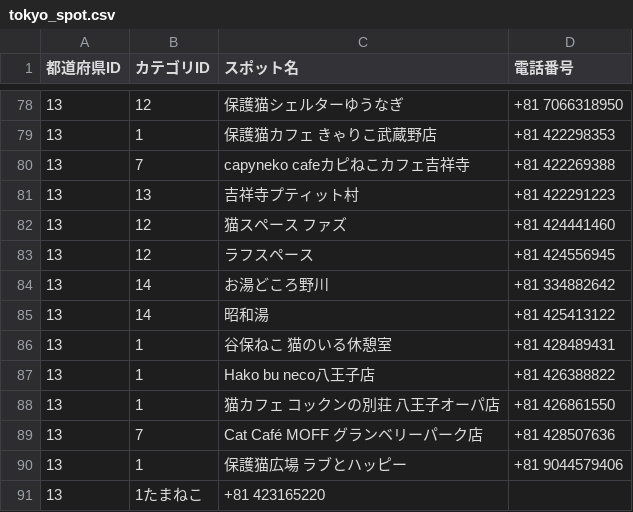
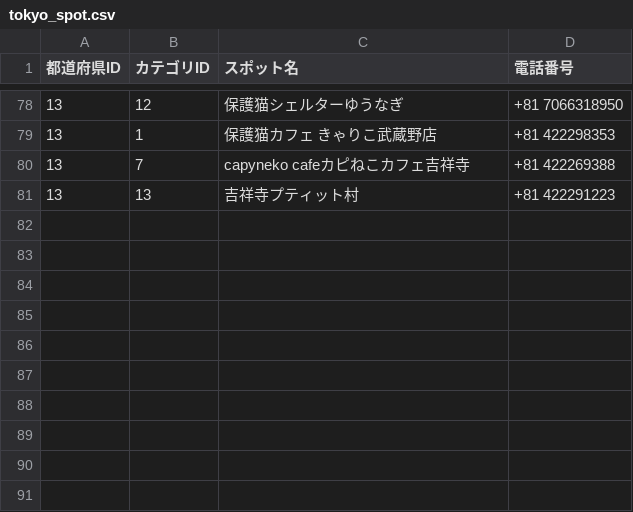
Before and after one commit to chapchon819/nekospot, a CSV file: lib/tokyo_spot.csv, drawn as a sheet; only a part is shown, gaps mark what is left out.

```diff
--- a/lib/tokyo_spot.csv
+++ b/lib/tokyo_spot.csv
@@ -81,11 +81 @@
 13,13,吉祥寺プティット村,+81 422291223
-13,12,猫スペース ファズ,+81 424441460
-13,12,ラフスペース,+81 424556945
-13,14,お湯どころ野川,+81 334882642
-13,14,昭和湯,+81 425413122
-13,1,谷保ねこ 猫のいる休憩室,+81 428489431
-13,1,Hako bu neco八王子店,+81 426388822
-13,1,猫カフェ コックンの別荘 八王子オーパ店,+81 426861550
-13,7,Cat Café MOFF グランベリーパーク店,+81 428507636
-13,1,保護猫広場 ラブとハッピー,+81 9044579406
-13,1たまねこ,+81 423165220
```
Also changed, not shown: lib/spot.csv, 10 other files.
